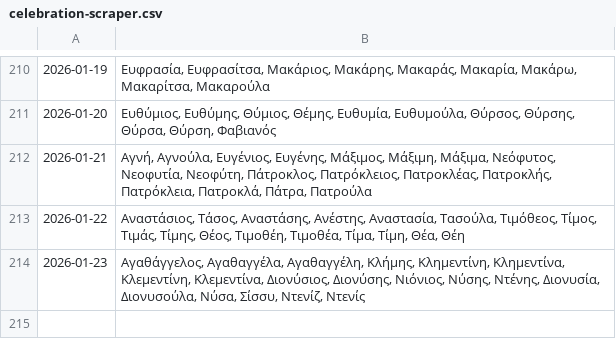
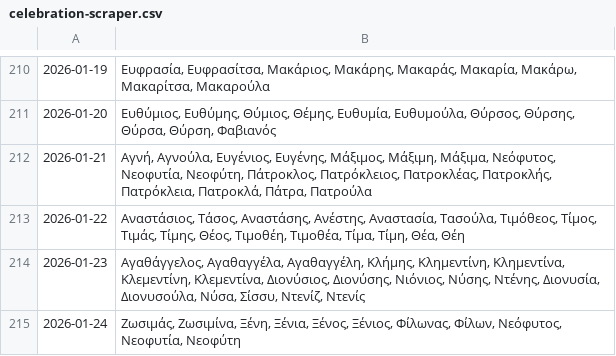
Before and after one commit to anargis/celebration-scraper, a CSV file: celebration-scraper.csv, drawn as a sheet; only a part is shown, gaps mark what is left out; the diff names each change by its address in the sheet, - before the commit and + after, or states it on an @@ line.

```diff
--- a/celebration-scraper.csv
+++ b/celebration-scraper.csv
+row 215: 2026-01-24 | Ζωσιμάς, Ζωσιμίνα, Ξένη, Ξένια, Ξένος, Ξένιος, Φίλωνας, Φίλων, Νεόφυτος, Νεοφυτία, Νεοφύτη
```
